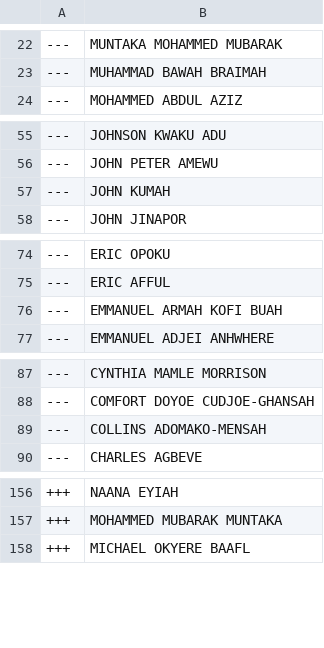
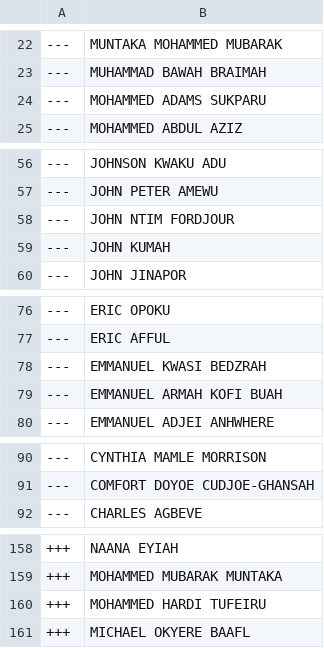
Before and after one commit to every-politician-scrapers/ghana-parliament, a CSV file: data/diff.csv, drawn as a sheet; only a part is shown, gaps mark what is left out; the diff covers the shown part only.

```diff
--- a/data/diff.csv
+++ b/data/diff.csv
@@ -23,2 +23,3 @@
 ---,MUHAMMAD BAWAH BRAIMAH
+---,MOHAMMED ADAMS SUKPARU
 ---,MOHAMMED ABDUL AZIZ
@@ -56,2 +57,3 @@
 ---,JOHN PETER AMEWU
+---,JOHN NTIM FORDJOUR
 ---,JOHN KUMAH
@@ -75,2 +77,3 @@
 ---,ERIC AFFUL
+---,EMMANUEL KWASI BEDZRAH
 ---,EMMANUEL ARMAH KOFI BUAH
@@ -88,3 +91,2 @@
 ---,COMFORT DOYOE CUDJOE-GHANSAH
----,COLLINS ADOMAKO-MENSAH
 ---,CHARLES AGBEVE
@@ -157,2 +159,3 @@
 +++,MOHAMMED MUBARAK MUNTAKA
++++,MOHAMMED HARDI TUFEIRU
 +++,MICHAEL OKYERE BAAFL
```
Also changed, not shown: 2 added rows and 1 removed row elsewhere in this file, data/official.csv.
